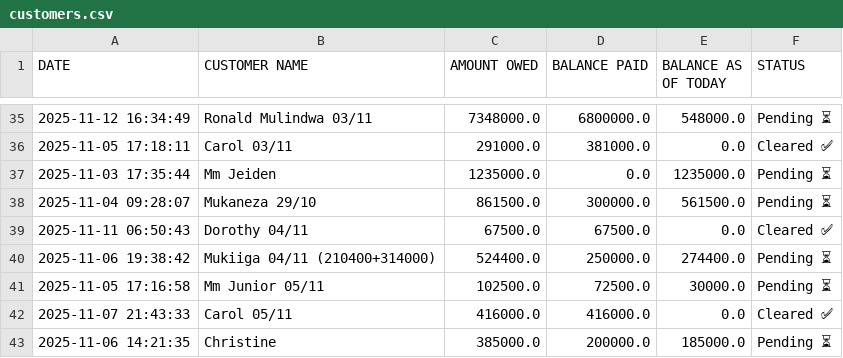
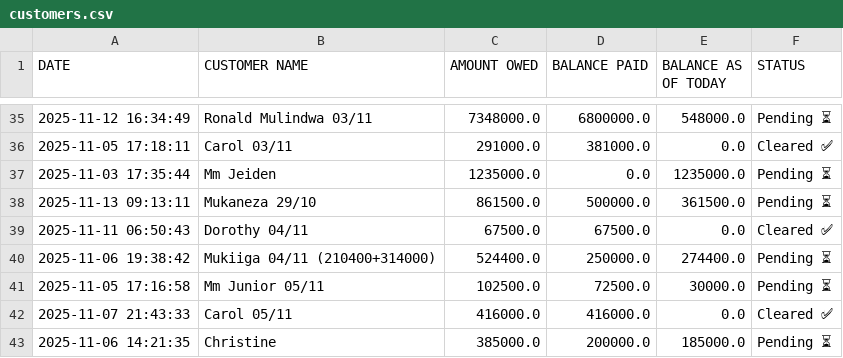
Before and after one commit to peter4652k/debttracker, a CSV file: data/customers.csv, drawn as a sheet; only a part is shown, gaps mark what is left out.

Commit message:
Update customers.csv from Streamlit app

```diff
--- a/data/customers.csv
+++ b/data/customers.csv
@@ -37,3 +37,3 @@ DATE,CUSTOMER NAME,AMOUNT OWED,BALANCE PAID,BALANCE AS OF TODAY,STATUS
 2025-11-03 17:35:44,Mm Jeiden,1235000.0,0.0,1235000.0,Pending ⏳
-2025-11-04 09:28:07,Mukaneza 29/10,861500.0,300000.0,561500.0,Pending ⏳
+2025-11-13 09:13:11,Mukaneza 29/10,861500.0,500000.0,361500.0,Pending ⏳
 2025-11-11 06:50:43,Dorothy 04/11,67500.0,67500.0,0.0,Cleared ✅
```
